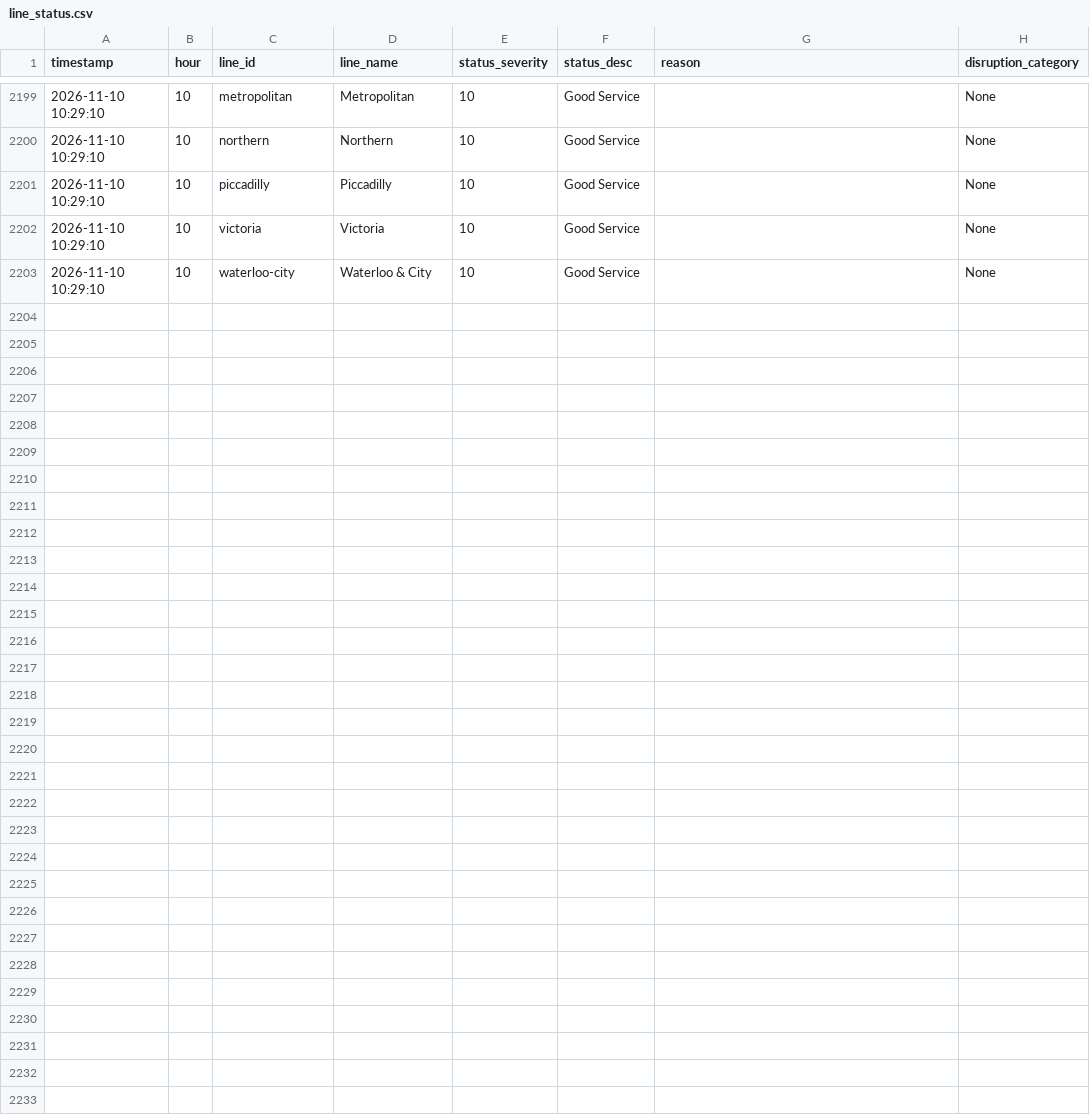
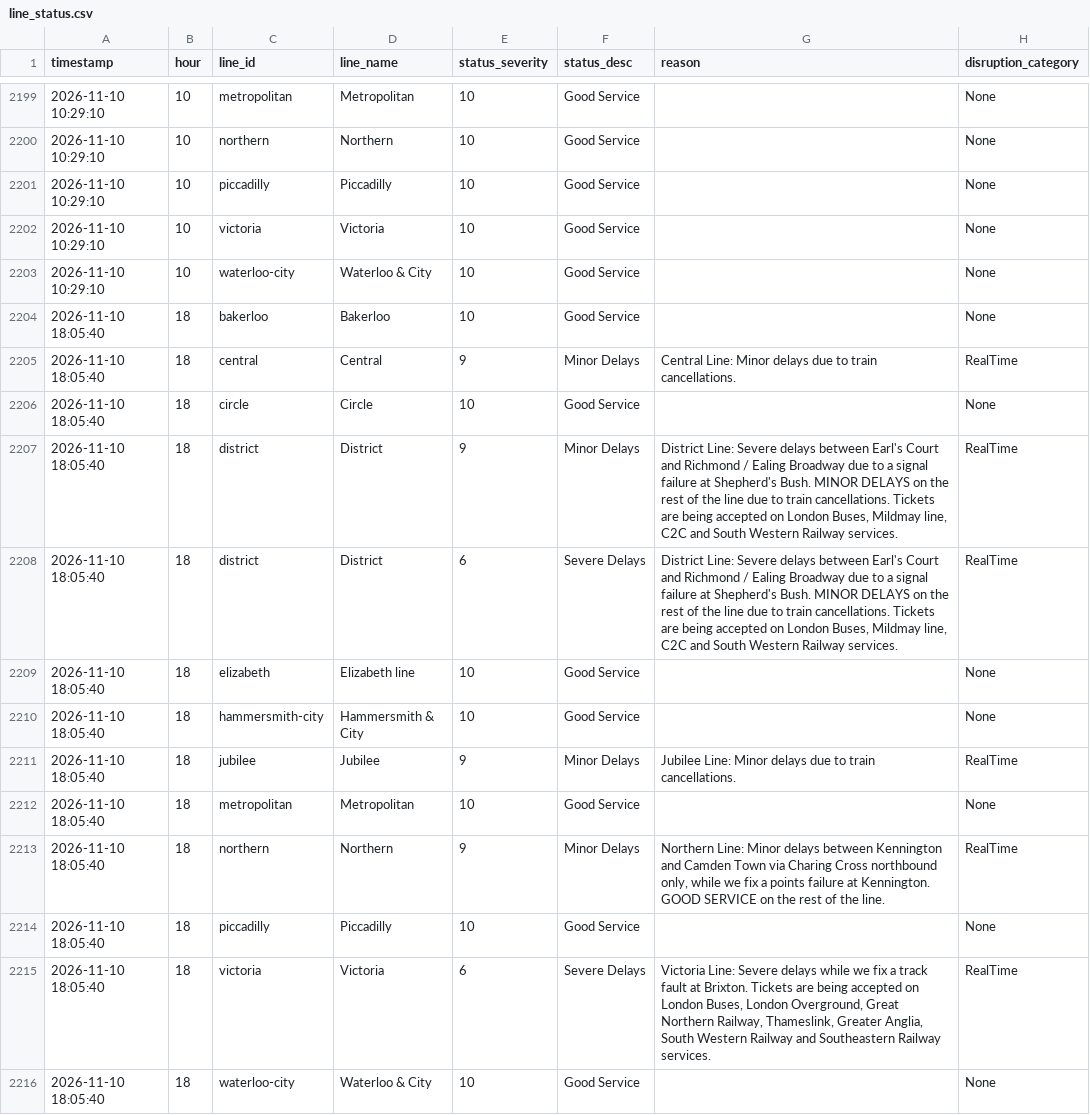
Before and after one commit to AbdulmalikAdam27/tfl-reliability-dashboard, a CSV file: data/line_status.csv, drawn as a sheet; only a part is shown, gaps mark what is left out; the diff names each change by its address in the sheet, - before the commit and + after, or states it on an @@ line.

```diff
--- a/data/line_status.csv
+++ b/data/line_status.csv
+row 2204: 2026-11-10 18:05:40 | 18 | bakerloo | Bakerloo | 10 | Good Service |  | None
+row 2205: 2026-11-10 18:05:40 | 18 | central | Central | 9 | Minor Delays | Central Line: Minor delays due to train cancellations. | RealTime
+row 2206: 2026-11-10 18:05:40 | 18 | circle | Circle | 10 | Good Service |  | None
+row 2207: 2026-11-10 18:05:40 | 18 | district | District | 9 | Minor Delays | District Line: Severe delays between Earl's Court and Richmond / Ealing Broadway due to a signal failure at Shepherd's Bush. MINOR DELAYS on the rest of the line due to train cancellations. Tickets are being accepted on London Buses, Mildmay line, C2C and South Western Railway services. | RealTime
+row 2208: 2026-11-10 18:05:40 | 18 | district | District | 6 | Severe Delays | District Line: Severe delays between Earl's Court and Richmond / Ealing Broadway due to a signal failure at Shepherd's Bush. MINOR DELAYS on the rest of the line due to train cancellations. Tickets are being accepted on London Buses, Mildmay line, C2C and South Western Railway services. | RealTime
+row 2209: 2026-11-10 18:05:40 | 18 | elizabeth | Elizabeth line | 10 | Good Service |  | None
+row 2210: 2026-11-10 18:05:40 | 18 | hammersmith-city | Hammersmith & City | 10 | Good Service |  | None
+row 2211: 2026-11-10 18:05:40 | 18 | jubilee | Jubilee | 9 | Minor Delays | Jubilee Line: Minor delays due to train cancellations. | RealTime
+row 2212: 2026-11-10 18:05:40 | 18 | metropolitan | Metropolitan | 10 | Good Service |  | None
+row 2213: 2026-11-10 18:05:40 | 18 | northern | Northern | 9 | Minor Delays | Northern Line: Minor delays between Kennington and Camden Town via Charing Cross northbound only, while we fix a points failure at Kennington. GOOD SERVICE on the rest of the line. | RealTime
+row 2214: 2026-11-10 18:05:40 | 18 | piccadilly | Piccadilly | 10 | Good Service |  | None
+row 2215: 2026-11-10 18:05:40 | 18 | victoria | Victoria | 6 | Severe Delays | Victoria Line: Severe delays while we fix a track fault at Brixton. Tickets are being accepted on London Buses, London Overground, Great Northern Railway, Thameslink, Greater Anglia, South Western Railway and Southeastern Railway services. | RealTime
+row 2216: 2026-11-10 18:05:40 | 18 | waterloo-city | Waterloo & City | 10 | Good Service |  | None
```
Also changed, not shown: data/arrivals_summary.csv, data/reliability_summary.csv.
